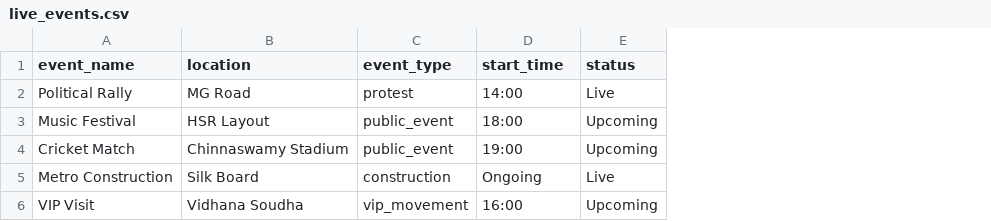
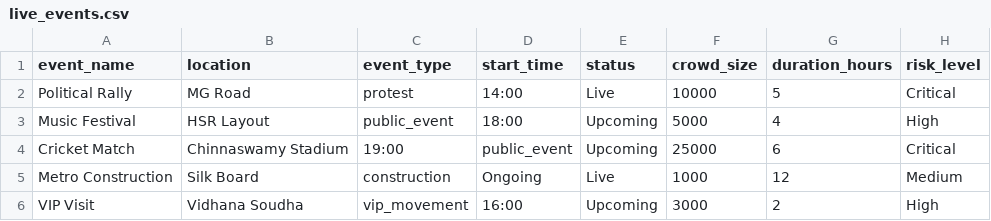
Before and after one commit to Abinaya-hub2006/UrbanPulse, a CSV file: data/live_events.csv, drawn as a sheet; the diff names each change by its address in the sheet, - before the commit and + after, or states it on an @@ line.

Commit message:
Added live event feed and forecasting integration

```diff
--- a/data/live_events.csv
+++ b/data/live_events.csv
+column F (crowd_size), rows 2-6: 10000 | 5000 | 25000 | 1000 | 3000
+column G (duration_hours), rows 2-6: 5 | 4 | 6 | 12 | 2
+column H (risk_level), rows 2-6: Critical | High | Critical | Medium | High
-C4 (event_type): public_event
+C4 (event_type): 19:00
-D4 (start_time): 19:00
+D4 (start_time): public_event
```
Also changed, not shown: 1 other file.
